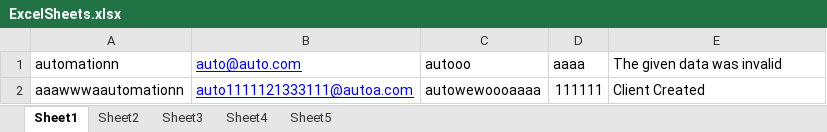
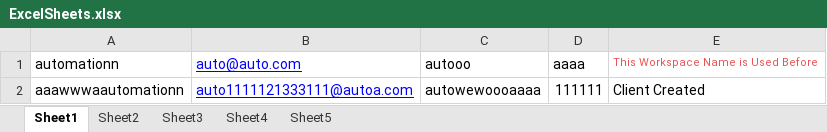
Before and after one commit to hadeer1993/Omniful, an Excel workbook: ExcelSheets/ExcelSheets.xlsx, sheet Sheet1, drawn as a sheet; values as stored, in another font and other column widths than the file's, no borders; the diff names each change by its address in the sheet, - before the commit and + after, or states it on an @@ line.

```diff
--- a/ExcelSheets/ExcelSheets.xlsx (sheet Sheet1)
+++ b/ExcelSheets/ExcelSheets.xlsx (sheet Sheet1)
-E1: The given data was invalid
+E1: This Workspace Name is Used Before
-E1 text colour: black
+E1 text colour: #EA5455, text size: smaller
```
Also changed, not shown: sheet Sheet3, sheet Sheet5, 12 other files.
